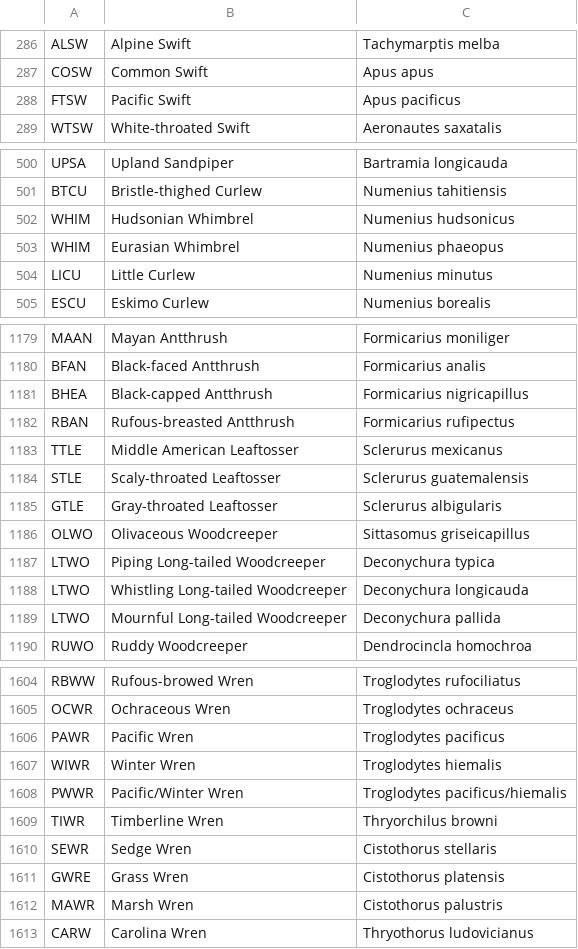
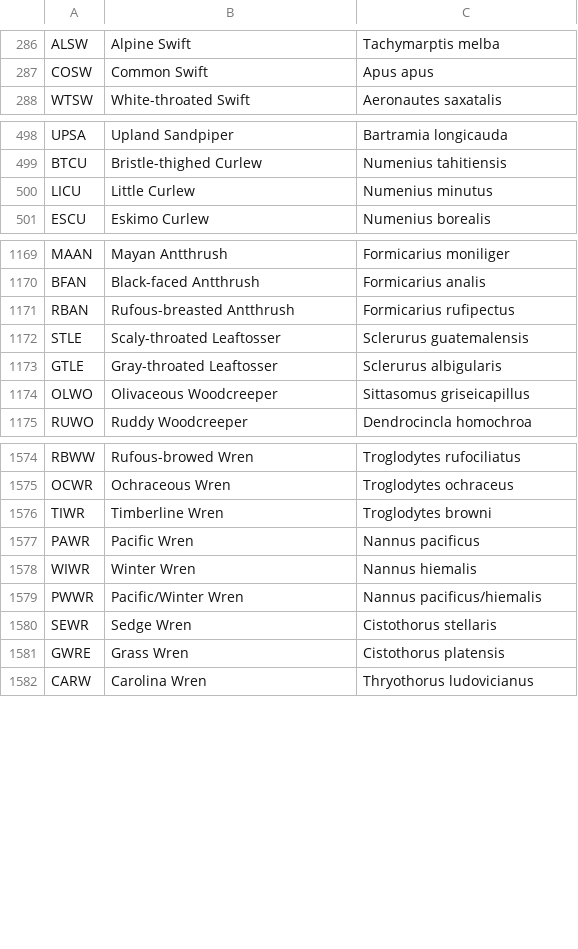
Before and after one commit to trinkner/yearbirder, a CSV file: src/eBird_BBLCodes.csv, drawn as a sheet; only a part is shown, gaps mark what is left out; the diff covers the shown part only.

```diff
--- a/src/eBird_BBLCodes.csv
+++ b/src/eBird_BBLCodes.csv
@@ -287,3 +287,2 @@ ALSW,Alpine Swift,Tachymarptis melba
 COSW,Common Swift,Apus apus
-FTSW,Pacific Swift,Apus pacificus
 WTSW,White-throated Swift,Aeronautes saxatalis
@@ -501,4 +499,2 @@ UPSA,Upland Sandpiper,Bartramia longicauda
 BTCU,Bristle-thighed Curlew,Numenius tahitiensis
-WHIM,Hudsonian Whimbrel,Numenius hudsonicus
-WHIM,Eurasian Whimbrel,Numenius phaeopus
 LICU,Little Curlew,Numenius minutus
@@ -1180,5 +1170,3 @@ MAAN,Mayan Antthrush,Formicarius moniliger
 BFAN,Black-faced Antthrush,Formicarius analis
-BHEA,Black-capped Antthrush,Formicarius nigricapillus
 RBAN,Rufous-breasted Antthrush,Formicarius rufipectus
-TTLE,Middle American Leaftosser,Sclerurus mexicanus
 STLE,Scaly-throated Leaftosser,Sclerurus guatemalensis
@@ -1186,5 +1174,2 @@ GTLE,Gray-throated Leaftosser,Sclerurus albigularis
 OLWO,Olivaceous Woodcreeper,Sittasomus griseicapillus
-LTWO,Piping Long-tailed Woodcreeper,Deconychura typica
-LTWO,Whistling Long-tailed Woodcreeper,Deconychura longicauda
-LTWO,Mournful Long-tailed Woodcreeper,Deconychura pallida
 RUWO,Ruddy Woodcreeper,Dendrocincla homochroa
@@ -1605,9 +1575,8 @@ RBWW,Rufous-browed Wren,Troglodytes rufociliatus
 OCWR,Ochraceous Wren,Troglodytes ochraceus
-PAWR,Pacific Wren,Troglodytes pacificus
-WIWR,Winter Wren,Troglodytes hiemalis
-PWWR,Pacific/Winter Wren,Troglodytes pacificus/hiemalis
-TIWR,Timberline Wren,Thryorchilus browni
+TIWR,Timberline Wren,Troglodytes browni
+PAWR,Pacific Wren,Nannus pacificus
+WIWR,Winter Wren,Nannus hiemalis
+PWWR,Pacific/Winter Wren,Nannus pacificus/hiemalis
 SEWR,Sedge Wren,Cistothorus stellaris
 GWRE,Grass Wren,Cistothorus platensis
-MAWR,Marsh Wren,Cistothorus palustris
 CARW,Carolina Wren,Thryothorus ludovicianus
```
Also changed, not shown: 1 added row, 28 removed rows, 1 moved row and 17 edited cells elsewhere in this file, 13 other files.
